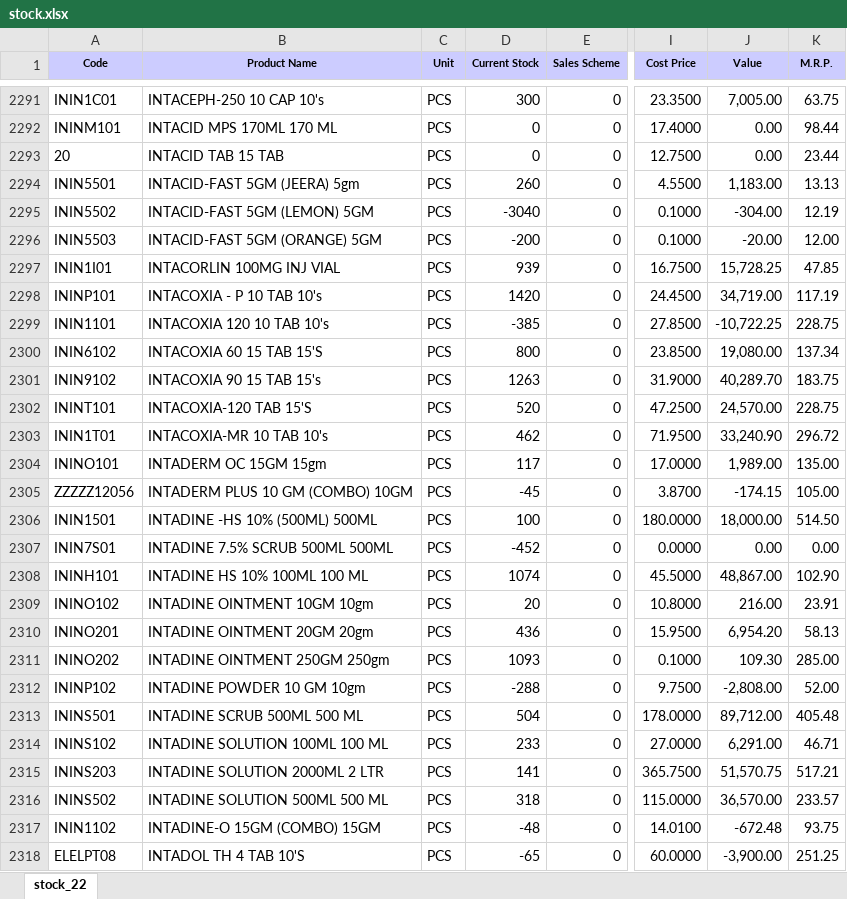
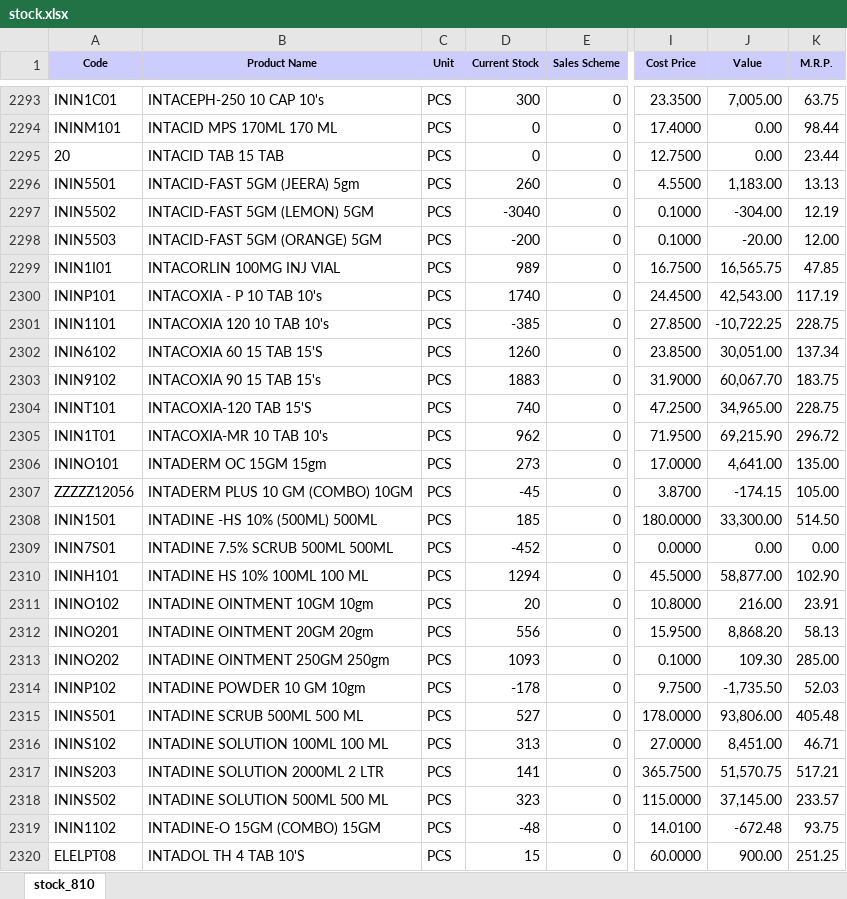
Before and after one commit to ishwarpharma/ishwarone, an Excel workbook: stock.xlsx, sheet stock_810, drawn as a sheet; only a part is shown, gaps mark what is left out; values as stored, in another font and other column widths than the file's, no borders; addresses are those after the commit; the diff covers the shown part only; the diff names each change by its address in the sheet, - before the commit and + after, or states it on an @@ line.

Commit message:
Add files via upload

```diff
--- a/stock.xlsx (sheet stock_810)
+++ b/stock.xlsx (sheet stock_810)
-sheet tab: stock_22
+sheet tab: stock_810
-D2299 (Current Stock): 939
+D2299 (Current Stock): 989
-J2299 (Value): 15,728.25
+J2299 (Value): 16,565.75
-D2300 (Current Stock): 1420
+D2300 (Current Stock): 1740
-J2300 (Value): 34,719.00
+J2300 (Value): 42,543.00
-D2302 (Current Stock): 800
+D2302 (Current Stock): 1260
-J2302 (Value): 19,080.00
+J2302 (Value): 30,051.00
-D2303 (Current Stock): 1263
+D2303 (Current Stock): 1883
-J2303 (Value): 40,289.70
+J2303 (Value): 60,067.70
-D2304 (Current Stock): 520
+D2304 (Current Stock): 740
-J2304 (Value): 24,570.00
+J2304 (Value): 34,965.00
-D2305 (Current Stock): 462
+D2305 (Current Stock): 962
-J2305 (Value): 33,240.90
+J2305 (Value): 69,215.90
-D2306 (Current Stock): 117
+D2306 (Current Stock): 273
-J2306 (Value): 1,989.00
+J2306 (Value): 4,641.00
-D2308 (Current Stock): 100
+D2308 (Current Stock): 185
-J2308 (Value): 18,000.00
+J2308 (Value): 33,300.00
-D2310 (Current Stock): 1074
+D2310 (Current Stock): 1294
-J2310 (Value): 48,867.00
+J2310 (Value): 58,877.00
-D2312 (Current Stock): 436
+D2312 (Current Stock): 556
-J2312 (Value): 6,954.20
+J2312 (Value): 8,868.20
-D2314 (Current Stock): -288
+D2314 (Current Stock): -178
-J2314 (Value): -2,808.00
+J2314 (Value): -1,735.50
-K2314 (M.R.P.): 52.00
+K2314 (M.R.P.): 52.03
-D2315 (Current Stock): 504
+D2315 (Current Stock): 527
-J2315 (Value): 89,712.00
+J2315 (Value): 93,806.00
-D2316 (Current Stock): 233
+D2316 (Current Stock): 313
-J2316 (Value): 6,291.00
+J2316 (Value): 8,451.00
-D2318 (Current Stock): 318
+D2318 (Current Stock): 323
-J2318 (Value): 36,570.00
+J2318 (Value): 37,145.00
-D2320 (Current Stock): -65
+D2320 (Current Stock): 15
-J2320 (Value): -3,900.00
+J2320 (Value): 900.00
```
Also changed, not shown: 3 added rows and 1381 edited cells elsewhere in this sheet.
